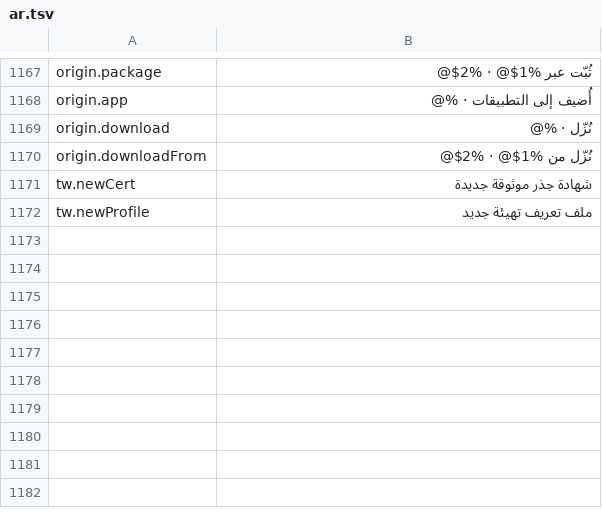
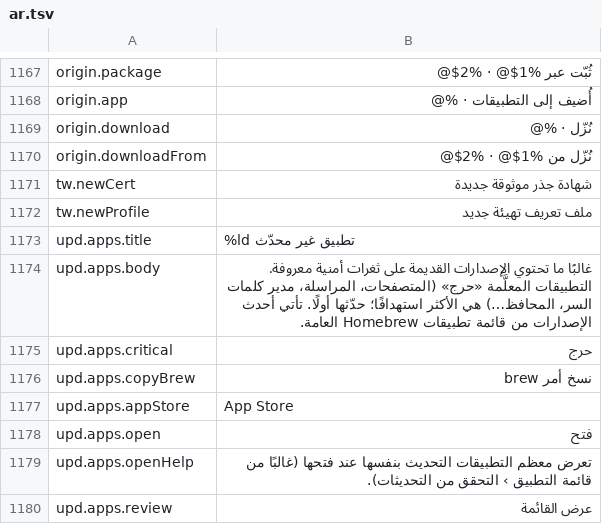
Before and after one commit to cybertoxin3/permwatch, a TSV file: app/i18n/ar.tsv, drawn as a sheet; only a part is shown, gaps mark what is left out.

```diff
--- a/app/i18n/ar.tsv
+++ b/app/i18n/ar.tsv
@@ -1172 +1172,9 @@ tw.newCert	شهادة جذر موثوقة جديدة
 tw.newProfile	ملف تعريف تهيئة جديد
+upd.apps.title	%ld تطبيق غير محدّث
+upd.apps.body	غالبًا ما تحتوي الإصدارات القديمة على ثغرات أمنية معروفة. التطبيقات المعلَّمة «حرج» (المتصفحات، المراسلة، مدير كلمات السر، المحافظ…) هي الأكثر استهدافًا؛ حدّثها أولًا. تأتي أحدث الإصدارات من قائمة تطبيقات Homebrew العامة.
+upd.apps.critical	حرج
+upd.apps.copyBrew	نسخ أمر brew
+upd.apps.appStore	App Store
+upd.apps.open	فتح
+upd.apps.openHelp	تعرض معظم التطبيقات التحديث بنفسها عند فتحها (غالبًا من قائمة التطبيق › التحقق من التحديثات).
+upd.apps.review	عرض القائمة
```
Also changed, not shown: app/i18n/fr.tsv, app/i18n/ja.tsv, 14 other files.
